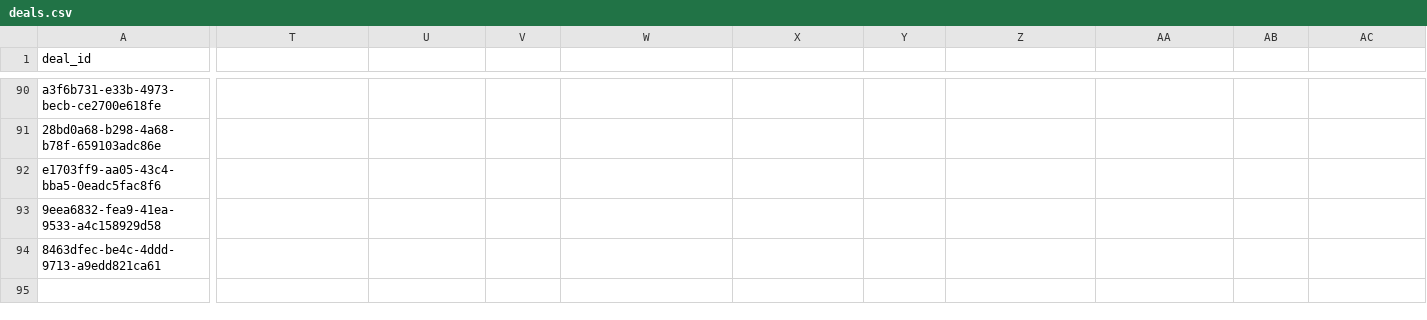
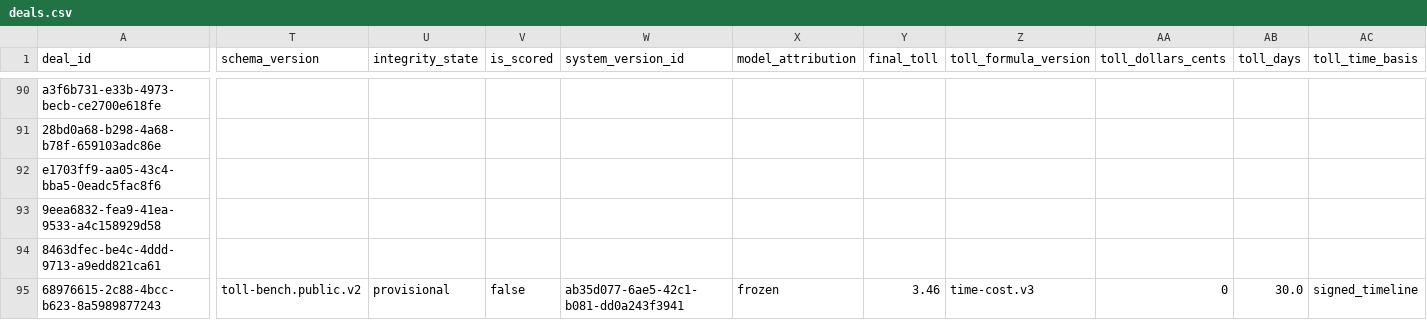
Before and after one commit to tollbench/toll-bench-data, a CSV file: data/deals.csv, drawn as a sheet; only a part is shown, gaps mark what is left out; rows hold the shown columns only; the diff covers the shown part only; the diff names each change by its address in the sheet, - before the commit and + after, or states it on an @@ line.

Commit message:
deal 68976615-2c88-4bcc-b623-8a5989877243 resolved: delivered (17dc6006-f16b-4f0a-b001-b1843513d5da, short, o=1)

```diff
--- a/data/deals.csv
+++ b/data/deals.csv
-T1: (empty)
+T1: schema_version
-U1: (empty)
+U1: integrity_state
-V1: (empty)
+V1: is_scored
-W1: (empty)
+W1: system_version_id
-X1: (empty)
+X1: model_attribution
-Y1: (empty)
+Y1: final_toll
-Z1: (empty)
+Z1: toll_formula_version
-AA1: (empty)
+AA1: toll_dollars_cents
-AB1: (empty)
+AB1: toll_days
-AC1: (empty)
+AC1: toll_time_basis
+row 95: 68976615-2c88-4bcc-b623-8a5989877243 | toll-bench.public.v2 | provisional | false | ab35d077-6ae5-42c1-b081-dd0a243f3941 | frozen | 3.46 | time-cost.v3 | 0 | 30.0 | signed_timeline
```
Also changed, not shown: 3 edited cells elsewhere in this file.
